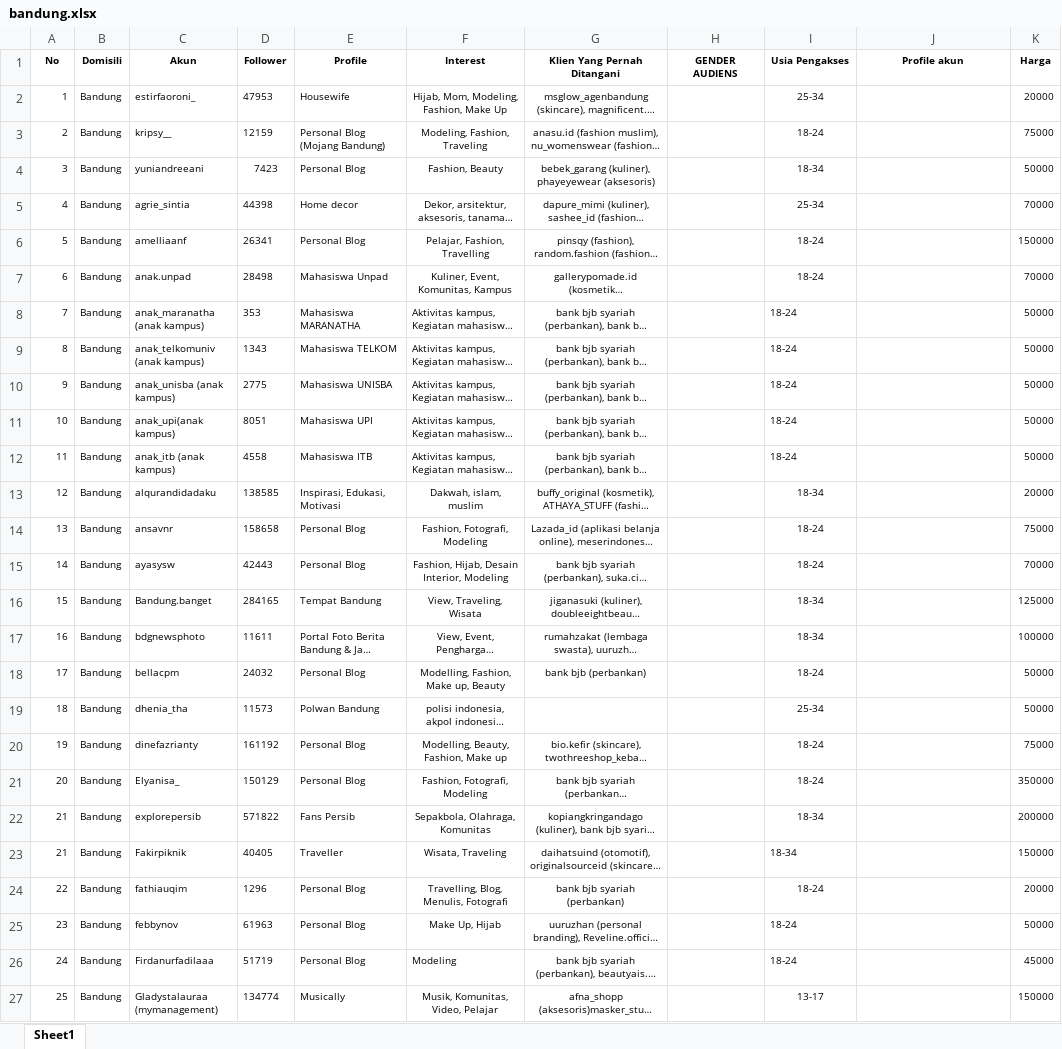
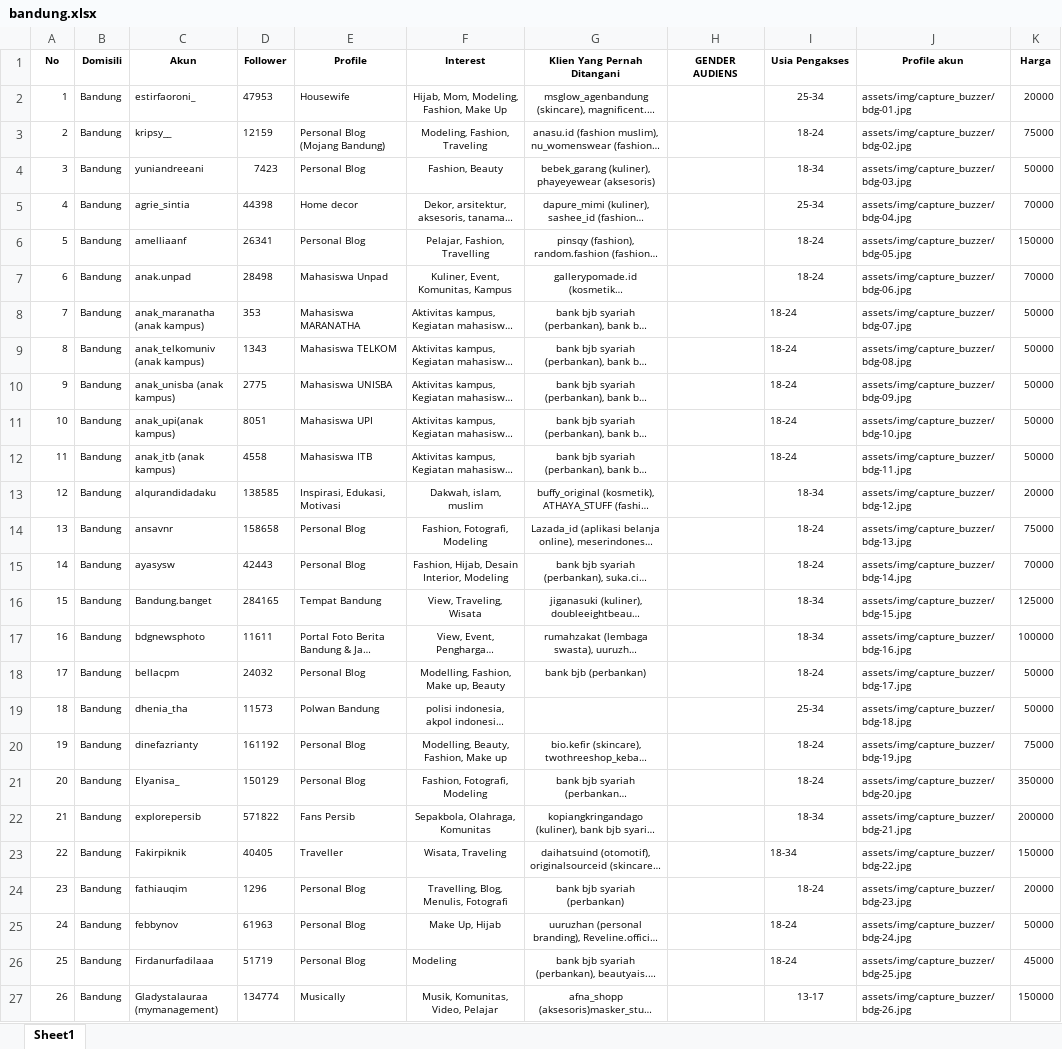
Before and after one commit to RizalMuhamadH/gobuzzer, an Excel workbook: bandung.xlsx, sheet Sheet1, drawn as a sheet; only a part is shown; long unchanged cells end in …; values as stored, in another font and other column widths than the file's, no borders; the diff covers the shown part only; the diff names each change by its address in the sheet, - before the commit and + after, or states it on an @@ line.

Commit message:
tambahan

```diff
--- a/bandung.xlsx (sheet Sheet1)
+++ b/bandung.xlsx (sheet Sheet1)
-J2 (Profile akun): (empty)
+J2 (Profile akun): assets/img/capture_buzzer/bdg-01.jpg
-J3 (Profile akun): (empty)
+J3 (Profile akun): assets/img/capture_buzzer/bdg-02.jpg
-J4 (Profile akun): (empty)
+J4 (Profile akun): assets/img/capture_buzzer/bdg-03.jpg
-J5 (Profile akun): (empty)
+J5 (Profile akun): assets/img/capture_buzzer/bdg-04.jpg
-J6 (Profile akun): (empty)
+J6 (Profile akun): assets/img/capture_buzzer/bdg-05.jpg
-J7 (Profile akun): (empty)
+J7 (Profile akun): assets/img/capture_buzzer/bdg-06.jpg
-J8 (Profile akun): (empty)
+J8 (Profile akun): assets/img/capture_buzzer/bdg-07.jpg
-J9 (Profile akun): (empty)
+J9 (Profile akun): assets/img/capture_buzzer/bdg-08.jpg
-J10 (Profile akun): (empty)
+J10 (Profile akun): assets/img/capture_buzzer/bdg-09.jpg
-J11 (Profile akun): (empty)
+J11 (Profile akun): assets/img/capture_buzzer/bdg-10.jpg
-J12 (Profile akun): (empty)
+J12 (Profile akun): assets/img/capture_buzzer/bdg-11.jpg
-J13 (Profile akun): (empty)
+J13 (Profile akun): assets/img/capture_buzzer/bdg-12.jpg
-J14 (Profile akun): (empty)
+J14 (Profile akun): assets/img/capture_buzzer/bdg-13.jpg
-J15 (Profile akun): (empty)
+J15 (Profile akun): assets/img/capture_buzzer/bdg-14.jpg
-J16 (Profile akun): (empty)
+J16 (Profile akun): assets/img/capture_buzzer/bdg-15.jpg
-J17 (Profile akun): (empty)
+J17 (Profile akun): assets/img/capture_buzzer/bdg-16.jpg
-J18 (Profile akun): (empty)
+J18 (Profile akun): assets/img/capture_buzzer/bdg-17.jpg
-J19 (Profile akun): (empty)
+J19 (Profile akun): assets/img/capture_buzzer/bdg-18.jpg
-J20 (Profile akun): (empty)
+J20 (Profile akun): assets/img/capture_buzzer/bdg-19.jpg
-J21 (Profile akun): (empty)
+J21 (Profile akun): assets/img/capture_buzzer/bdg-20.jpg
-J22 (Profile akun): (empty)
+J22 (Profile akun): assets/img/capture_buzzer/bdg-21.jpg
-A23 (No): 21
+A23 (No): 22
-J23 (Profile akun): (empty)
+J23 (Profile akun): assets/img/capture_buzzer/bdg-22.jpg
-A24 (No): 22
+A24 (No): 23
-J24 (Profile akun): (empty)
+J24 (Profile akun): assets/img/capture_buzzer/bdg-23.jpg
-A25 (No): 23
+A25 (No): 24
-J25 (Profile akun): (empty)
+J25 (Profile akun): assets/img/capture_buzzer/bdg-24.jpg
-A26 (No): 24
+A26 (No): 25
-J26 (Profile akun): (empty)
+J26 (Profile akun): assets/img/capture_buzzer/bdg-25.jpg
-A27 (No): 25
+A27 (No): 26
-J27 (Profile akun): (empty)
+J27 (Profile akun): assets/img/capture_buzzer/bdg-26.jpg
```
Also changed, not shown: 1 added row, 1 removed row, 138 edited cells and cell formats elsewhere in this sheet, formulas that keep their value.
